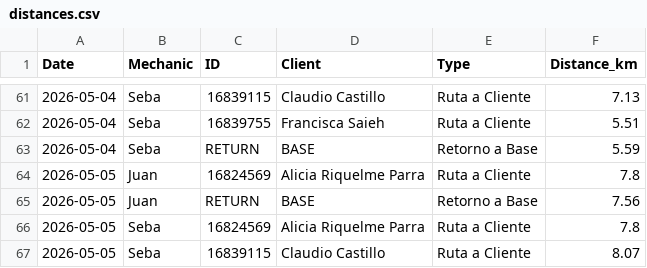
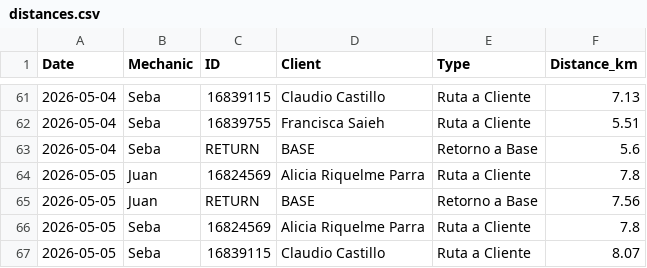
Before and after one commit to worldofvitox/mapa-diario, a CSV file: distances.csv, drawn as a sheet; only a part is shown, gaps mark what is left out.

```diff
--- a/distances.csv
+++ b/distances.csv
@@ -62,3 +62,3 @@ Date,Mechanic,ID,Client,Type,Distance_km
 2026-05-04,Seba,16839755,Francisca Saieh,Ruta a Cliente,5.51
-2026-05-04,Seba,RETURN,BASE,Retorno a Base,5.59
+2026-05-04,Seba,RETURN,BASE,Retorno a Base,5.6
 2026-05-05,Juan,16824569,Alicia Riquelme Parra,Ruta a Cliente,7.8
```
Also changed, not shown: 8 other files.
